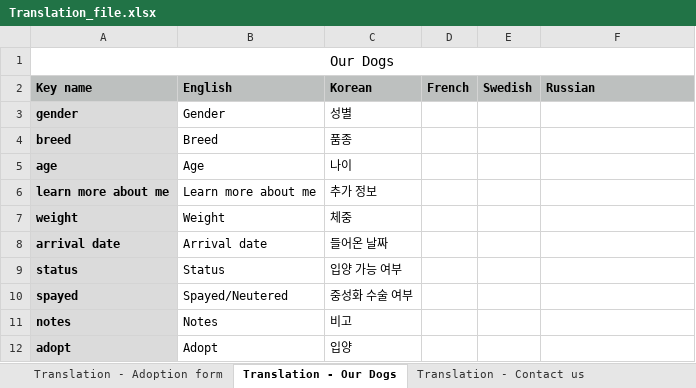
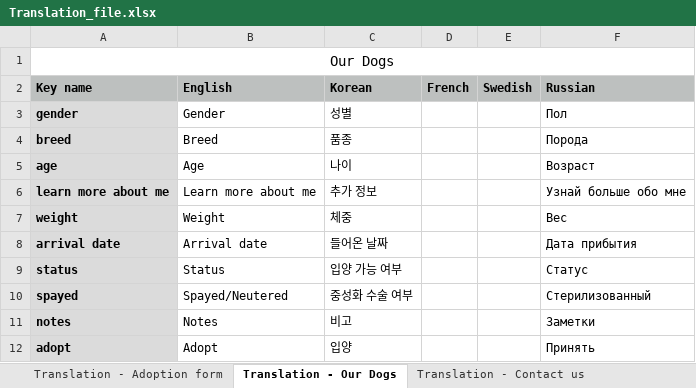
Before and after one commit to wcodingforever/ypap, an Excel workbook: Translation_file.xlsx, sheet Translation - Our Dogs, drawn as a sheet; values as stored, in another font and other column widths than the file's, no borders; the diff names each change by its address in the sheet, - before the commit and + after, or states it on an @@ line.

Commit message:
translation added

```diff
--- a/Translation_file.xlsx (sheet Translation - Our Dogs)
+++ b/Translation_file.xlsx (sheet Translation - Our Dogs)
-F3 (Russian): (empty)
+F3 (Russian): Пол
-F4 (Russian): (empty)
+F4 (Russian): Порода
-F5 (Russian): (empty)
+F5 (Russian): Возраст
-F6 (Russian): (empty)
+F6 (Russian): Узнай больше обо мне
-F7 (Russian): (empty)
+F7 (Russian): Вес
-F8 (Russian): (empty)
+F8 (Russian): Дата прибытия
-F9 (Russian): (empty)
+F9 (Russian): Статус
-F10 (Russian): (empty)
+F10 (Russian): Стерилизованный
-F11 (Russian): (empty)
+F11 (Russian): Заметки
-F12 (Russian): (empty)
+F12 (Russian): Принять
```
Also changed, not shown: sheet Translation - Contact us, sheet Translation - Volunteer, sheet Translation - Navbar, sheet Translation - Foster, sheet Translation - Flight Buddy, sheet Translation - Donations, 2 more sheets.
